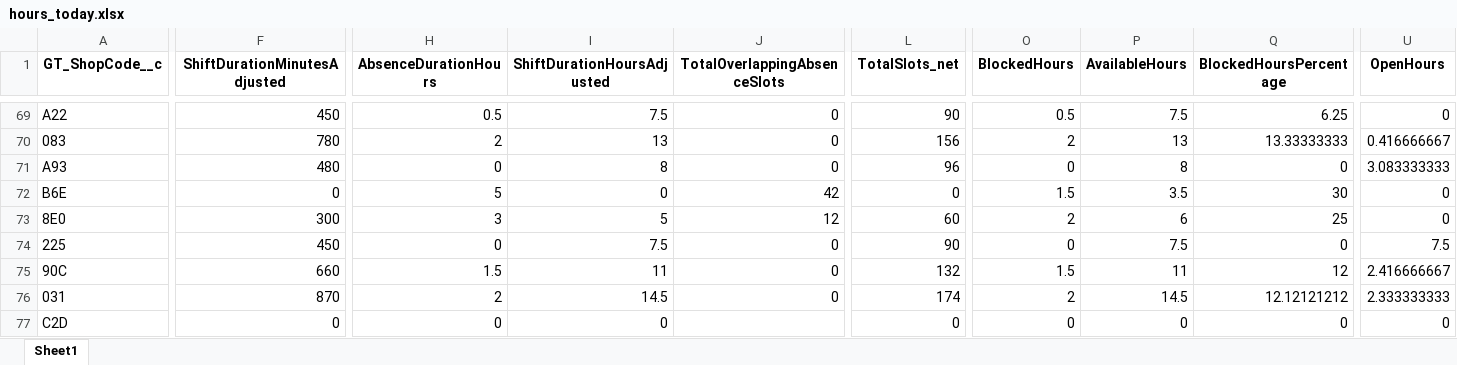
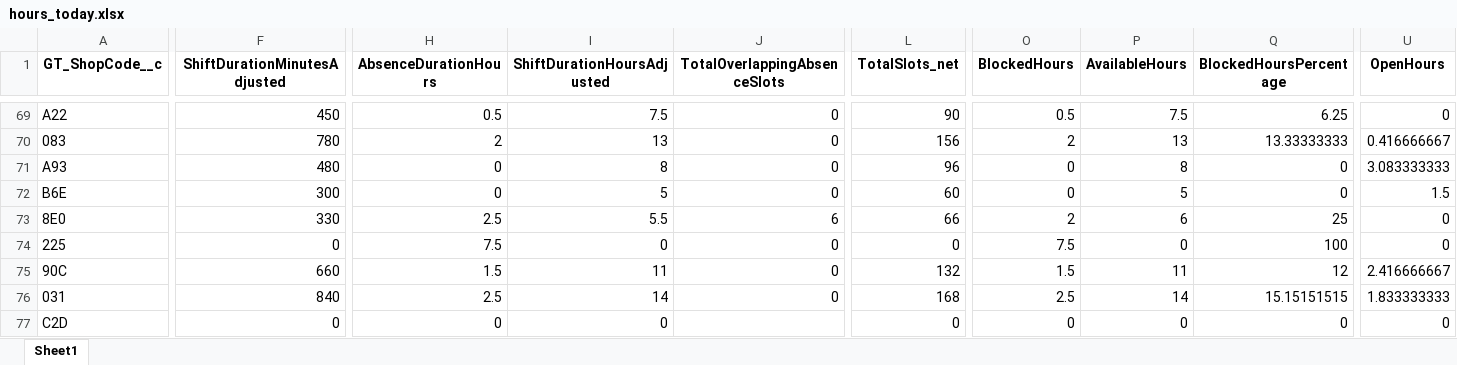
Before and after one commit to alisaleks/Agenda_App, an Excel workbook: output/hours_today.xlsx, sheet Sheet1, drawn as a sheet; only a part is shown, gaps mark what is left out; values as stored, in another font and other column widths than the file's, no borders; table styles not drawn; the diff covers the shown part only; the diff names each change by its address in the sheet, - before the commit and + after, or states it on an @@ line.

```diff
--- a/output/hours_today.xlsx (sheet Sheet1)
+++ b/output/hours_today.xlsx (sheet Sheet1)
-F72 (ShiftDurationMinutesAdjusted): 0
+F72 (ShiftDurationMinutesAdjusted): 300
-H72 (AbsenceDurationHours): 5
+H72 (AbsenceDurationHours): 0
-I72 (ShiftDurationHoursAdjusted): 0
+I72 (ShiftDurationHoursAdjusted): 5
-J72 (TotalOverlappingAbsenceSlots): 42
+J72 (TotalOverlappingAbsenceSlots): 0
-L72 (TotalSlots_net): 0
+L72 (TotalSlots_net): 60
-O72 (BlockedHours): 1.5
+O72 (BlockedHours): 0
-P72 (AvailableHours): 3.5
+P72 (AvailableHours): 5
-Q72 (BlockedHoursPercentage): 30
+Q72 (BlockedHoursPercentage): 0
-U72 (OpenHours): 0
+U72 (OpenHours): 1.5
-F73 (ShiftDurationMinutesAdjusted): 300
+F73 (ShiftDurationMinutesAdjusted): 330
-H73 (AbsenceDurationHours): 3
+H73 (AbsenceDurationHours): 2.5
-I73 (ShiftDurationHoursAdjusted): 5
+I73 (ShiftDurationHoursAdjusted): 5.5
-J73 (TotalOverlappingAbsenceSlots): 12
+J73 (TotalOverlappingAbsenceSlots): 6
-L73 (TotalSlots_net): 60
+L73 (TotalSlots_net): 66
-F74 (ShiftDurationMinutesAdjusted): 450
+F74 (ShiftDurationMinutesAdjusted): 0
-H74 (AbsenceDurationHours): 0
+H74 (AbsenceDurationHours): 7.5
-I74 (ShiftDurationHoursAdjusted): 7.5
+I74 (ShiftDurationHoursAdjusted): 0
-L74 (TotalSlots_net): 90
+L74 (TotalSlots_net): 0
-O74 (BlockedHours): 0
+O74 (BlockedHours): 7.5
-P74 (AvailableHours): 7.5
+P74 (AvailableHours): 0
-Q74 (BlockedHoursPercentage): 0
+Q74 (BlockedHoursPercentage): 100
-U74 (OpenHours): 7.5
+U74 (OpenHours): 0
-F76 (ShiftDurationMinutesAdjusted): 870
+F76 (ShiftDurationMinutesAdjusted): 840
-H76 (AbsenceDurationHours): 2
+H76 (AbsenceDurationHours): 2.5
-I76 (ShiftDurationHoursAdjusted): 14.5
+I76 (ShiftDurationHoursAdjusted): 14
-L76 (TotalSlots_net): 174
+L76 (TotalSlots_net): 168
-O76 (BlockedHours): 2
+O76 (BlockedHours): 2.5
-P76 (AvailableHours): 14.5
+P76 (AvailableHours): 14
-Q76 (BlockedHoursPercentage): 12.12121212
+Q76 (BlockedHoursPercentage): 15.15151515
-U76 (OpenHours): 2.333333333
+U76 (OpenHours): 1.833333333
```
Also changed, not shown: 433 edited cells elsewhere in this sheet, output/hcm_sf_merged.xlsx, 3 other files.
